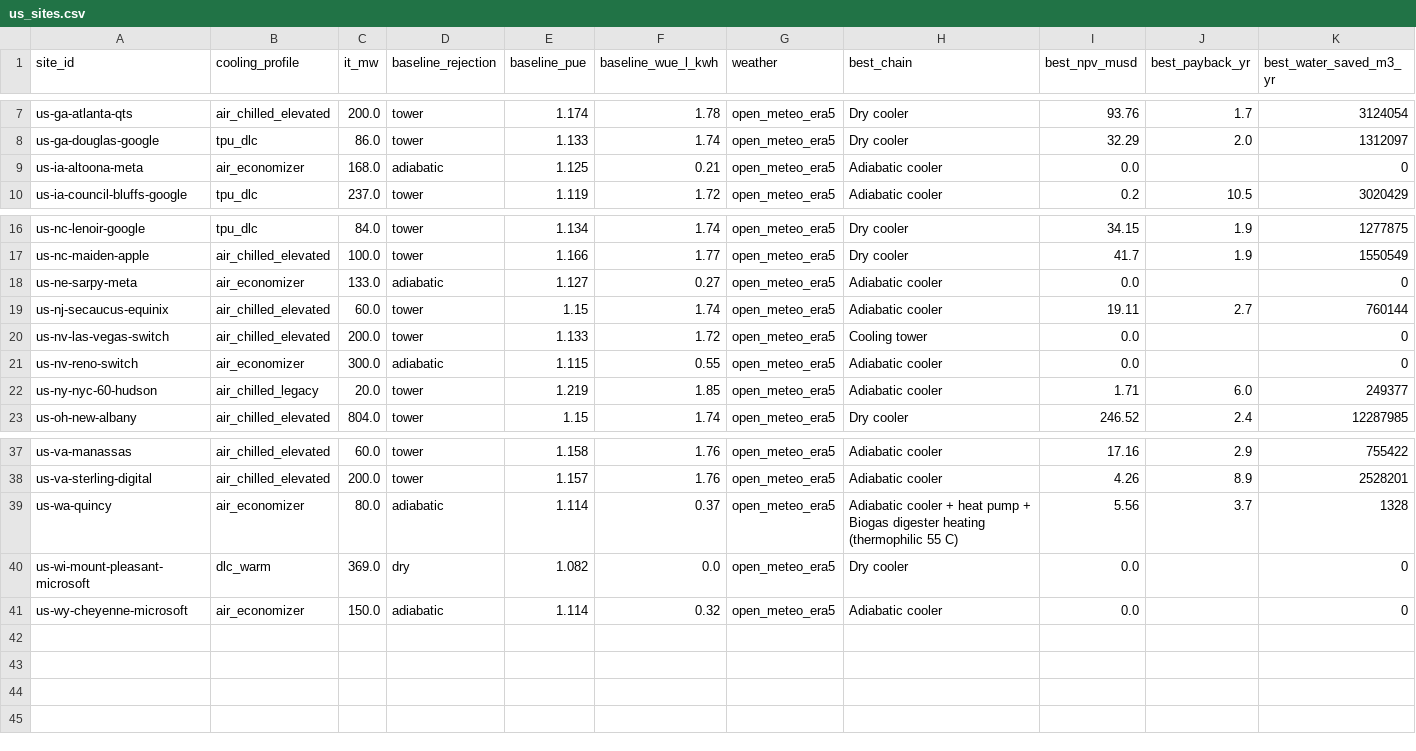
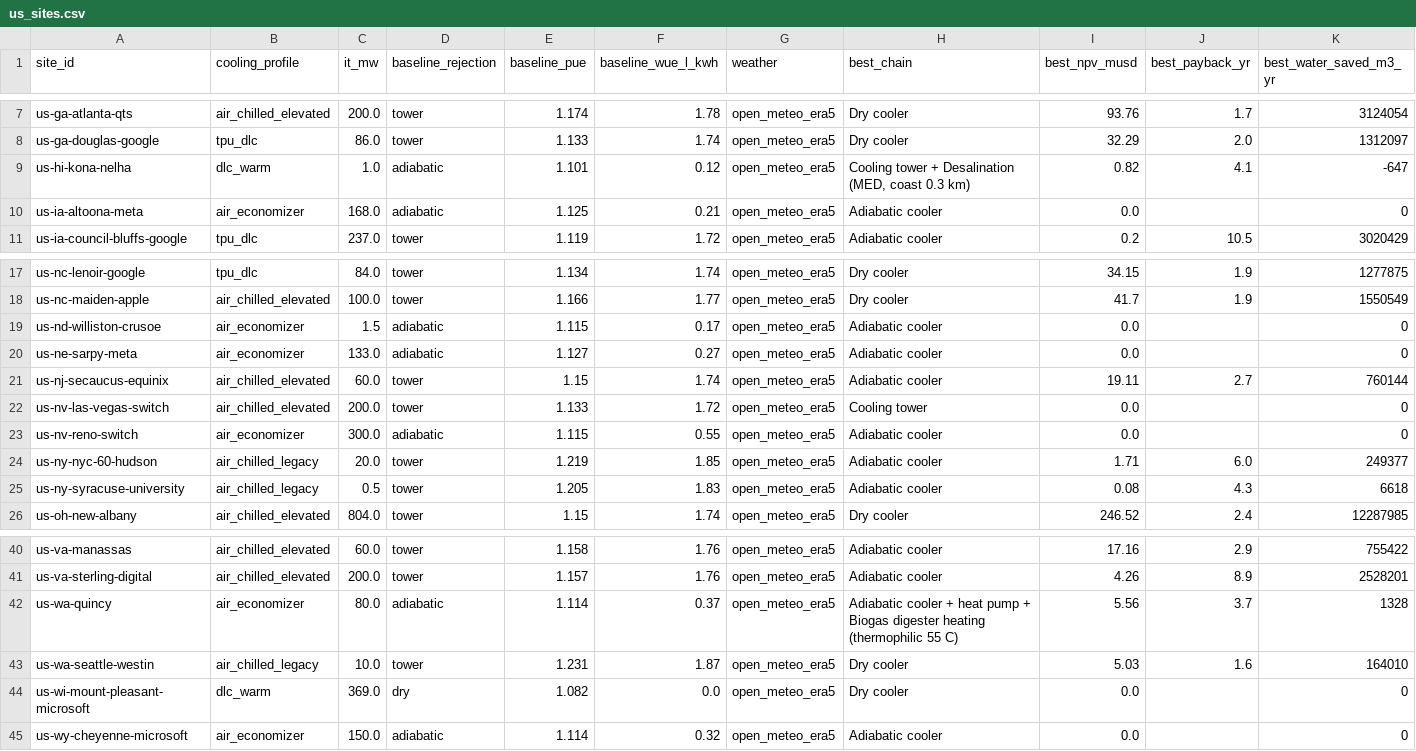
Before and after one commit to ArielWyrobnik/HEATBEAT-Hack, a CSV file: heatbeat_engineering/results/us_sites.csv, drawn as a sheet; only a part is shown, gaps mark what is left out; rows hold the shown columns only; the diff names each change by its address in the sheet, - before the commit and + after, or states it on an @@ line.

```diff
--- a/heatbeat_engineering/results/us_sites.csv
+++ b/heatbeat_engineering/results/us_sites.csv
+row 9: us-hi-kona-nelha | dlc_warm | 1.0 | adiabatic | 1.101 | 0.12 | open_meteo_era5 | Cooling tower + Desalination (MED, coast 0.3 km) | 0.82 | 4.1 | -647
+row 19: us-nd-williston-crusoe | air_economizer | 1.5 | adiabatic | 1.115 | 0.17 | open_meteo_era5 | Adiabatic cooler | 0.0 |  | 0
+row 25: us-ny-syracuse-university | air_chilled_legacy | 0.5 | tower | 1.205 | 1.83 | open_meteo_era5 | Adiabatic cooler | 0.08 | 4.3 | 6618
+row 43: us-wa-seattle-westin | air_chilled_legacy | 10.0 | tower | 1.231 | 1.87 | open_meteo_era5 | Dry cooler | 5.03 | 1.6 | 164010
```
Also changed, not shown: docs/audit/recommendations.csv, heatbeat_validation/results/validation_table.csv, 15 other files.
